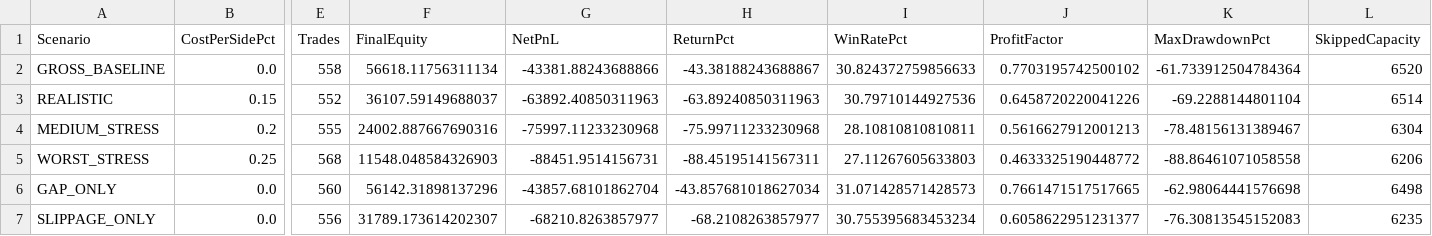
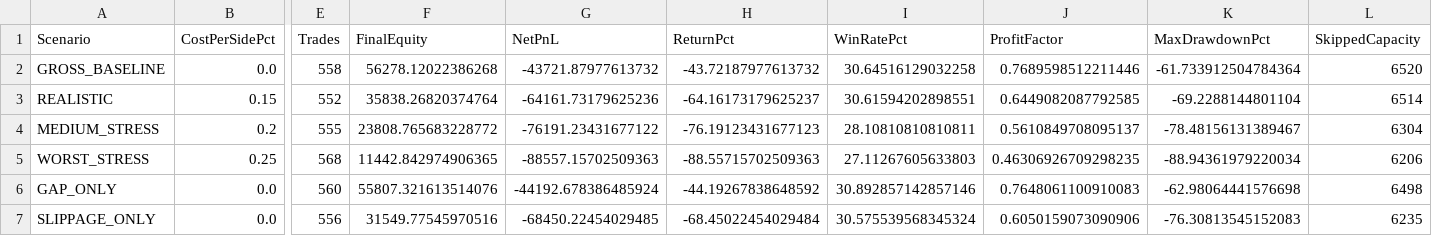
Before and after one commit to worasak2530seed/fast-hybrid-pro, a CSV file: results/run_reports/true_global_portfolio_stress.csv, drawn as a sheet; only a part is shown, gaps mark what is left out; the diff names each change by its address in the sheet, - before the commit and + after, or states it on an @@ line.

Commit message:
results: publish Colab research artifact 20261012T081339Z-8c9763ad

```diff
--- a/results/run_reports/true_global_portfolio_stress.csv
+++ b/results/run_reports/true_global_portfolio_stress.csv
-F2 (FinalEquity): 56618.11756311134
+F2 (FinalEquity): 56278.12022386268
-G2 (NetPnL): -43381.88243688866
+G2 (NetPnL): -43721.87977613732
-H2 (ReturnPct): -43.38188243688867
+H2 (ReturnPct): -43.72187977613732
-I2 (WinRatePct): 30.824372759856633
+I2 (WinRatePct): 30.64516129032258
-J2 (ProfitFactor): 0.7703195742500102
+J2 (ProfitFactor): 0.7689598512211446
-F3 (FinalEquity): 36107.59149688037
+F3 (FinalEquity): 35838.26820374764
-G3 (NetPnL): -63892.40850311963
+G3 (NetPnL): -64161.73179625236
-H3 (ReturnPct): -63.89240850311963
+H3 (ReturnPct): -64.16173179625237
-I3 (WinRatePct): 30.79710144927536
+I3 (WinRatePct): 30.61594202898551
-J3 (ProfitFactor): 0.6458720220041226
+J3 (ProfitFactor): 0.6449082087792585
-F4 (FinalEquity): 24002.887667690316
+F4 (FinalEquity): 23808.765683228772
-G4 (NetPnL): -75997.11233230968
+G4 (NetPnL): -76191.23431677122
-H4 (ReturnPct): -75.99711233230968
+H4 (ReturnPct): -76.19123431677123
-J4 (ProfitFactor): 0.5616627912001213
+J4 (ProfitFactor): 0.5610849708095137
-F5 (FinalEquity): 11548.048584326903
+F5 (FinalEquity): 11442.842974906365
-G5 (NetPnL): -88451.9514156731
+G5 (NetPnL): -88557.15702509363
-H5 (ReturnPct): -88.45195141567311
+H5 (ReturnPct): -88.55715702509363
-J5 (ProfitFactor): 0.4633325190448772
+J5 (ProfitFactor): 0.46306926709298235
-K5 (MaxDrawdownPct): -88.86461071058558
+K5 (MaxDrawdownPct): -88.94361979220034
-F6 (FinalEquity): 56142.31898137296
+F6 (FinalEquity): 55807.321613514076
-G6 (NetPnL): -43857.68101862704
+G6 (NetPnL): -44192.678386485924
-H6 (ReturnPct): -43.857681018627034
+H6 (ReturnPct): -44.19267838648592
-I6 (WinRatePct): 31.071428571428573
+I6 (WinRatePct): 30.892857142857146
-J6 (ProfitFactor): 0.7661471517517665
+J6 (ProfitFactor): 0.7648061100910083
-F7 (FinalEquity): 31789.173614202307
+F7 (FinalEquity): 31549.77545970516
-G7 (NetPnL): -68210.8263857977
+G7 (NetPnL): -68450.22454029485
-H7 (ReturnPct): -68.2108263857977
+H7 (ReturnPct): -68.45022454029484
-I7 (WinRatePct): 30.755395683453234
+I7 (WinRatePct): 30.575539568345324
-J7 (ProfitFactor): 0.6058622951231377
+J7 (ProfitFactor): 0.6050159073090906
```
